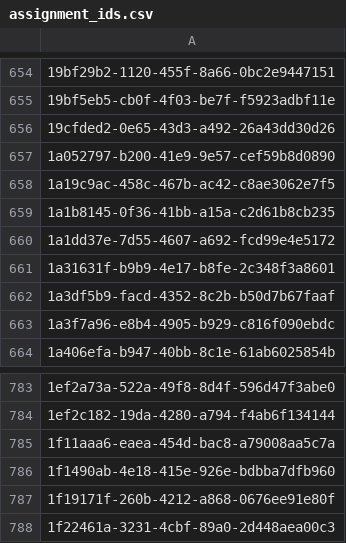
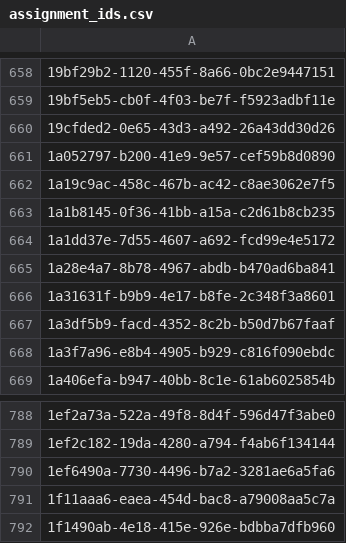
Before and after one commit to hmcts/am-performance-tests, a CSV file: src/gatling/resources/assignment_ids.csv, drawn as a sheet; only a part is shown, gaps mark what is left out; the shorter side is filled out with more unchanged rows; the diff covers the shown part only; the diff names each change by its address in the sheet, - before the commit and + after, or states it on an @@ line.

```diff
--- a/src/gatling/resources/assignment_ids.csv
+++ b/src/gatling/resources/assignment_ids.csv
+row 665: 1a28e4a7-8b78-4967-abdb-b470ad6ba841
+row 790: 1ef6490a-7730-4496-b7a2-3281ae6a5fa6
```
Also changed, not shown: 4 added rows and 6 removed rows elsewhere in this file, 2 other files.
